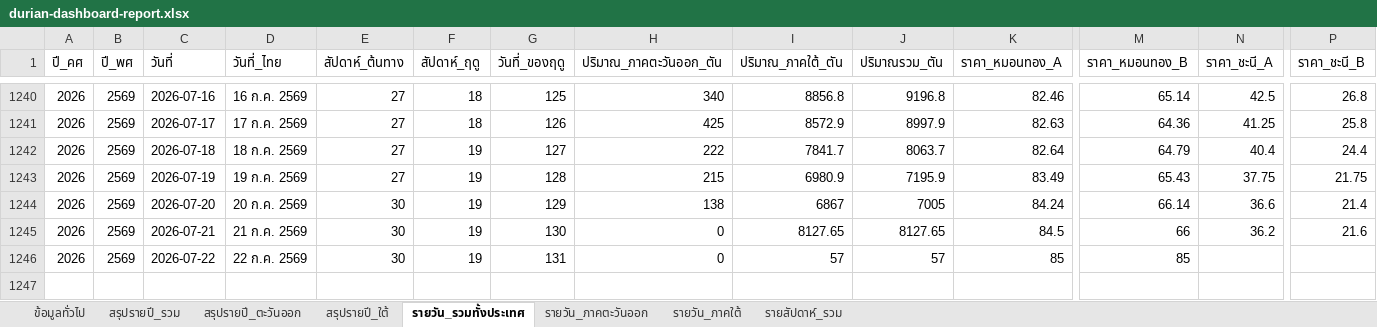
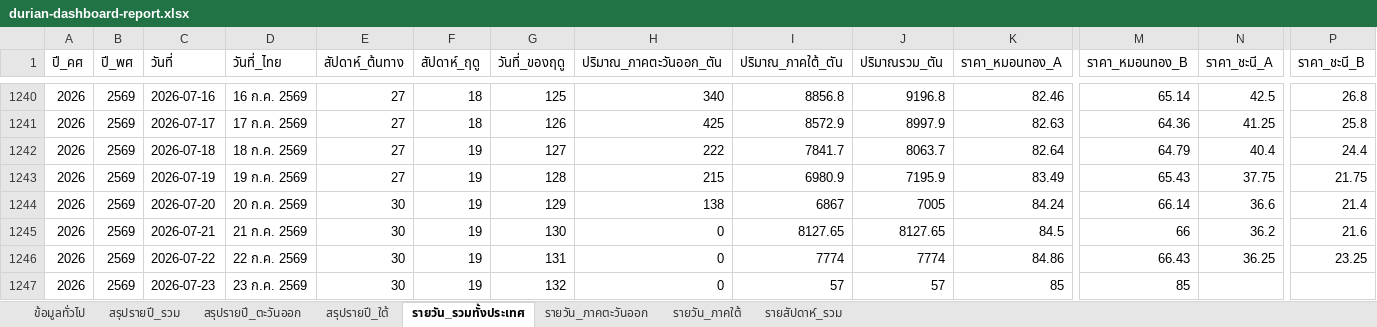
Before and after one commit to yohaken/cursor-agent, an Excel workbook: data/durian-dashboard-report.xlsx, sheet รายวัน_รวมทั้งประเทศ, drawn as a sheet; only a part is shown, gaps mark what is left out; values as stored, in another font and other column widths than the file's, no borders; addresses are those after the commit; rows hold the shown columns only; the diff names each change by its address in the sheet, - before the commit and + after, or states it on an @@ line.

```diff
--- a/data/durian-dashboard-report.xlsx (sheet รายวัน_รวมทั้งประเทศ)
+++ b/data/durian-dashboard-report.xlsx (sheet รายวัน_รวมทั้งประเทศ)
+row 1246: 2026 | 2569 | 2026-07-22 | 22 ก.ค. 2569 | 30 | 19 | 131 | 0 | 7774 | 7774 | 84.86 | 66.43 | 36.25 | 23.25
-C1247 (วันที่): 2026-07-22
+C1247 (วันที่): 2026-07-23
-D1247 (วันที่_ไทย): 22 ก.ค. 2569
+D1247 (วันที่_ไทย): 23 ก.ค. 2569
-G1247 (วันที่_ของฤดู): 131
+G1247 (วันที่_ของฤดู): 132
```
Also changed, not shown: sheet รายวัน_ภาคใต้, sheet รายสัปดาห์_รวม, sheet รายวัน_ภาคตะวันออก, sheet สรุปรายปี_รวม, sheet สรุปรายปี_ใต้, sheet ข้อมูลทั่วไป, 1 more sheet, 2 other files.
